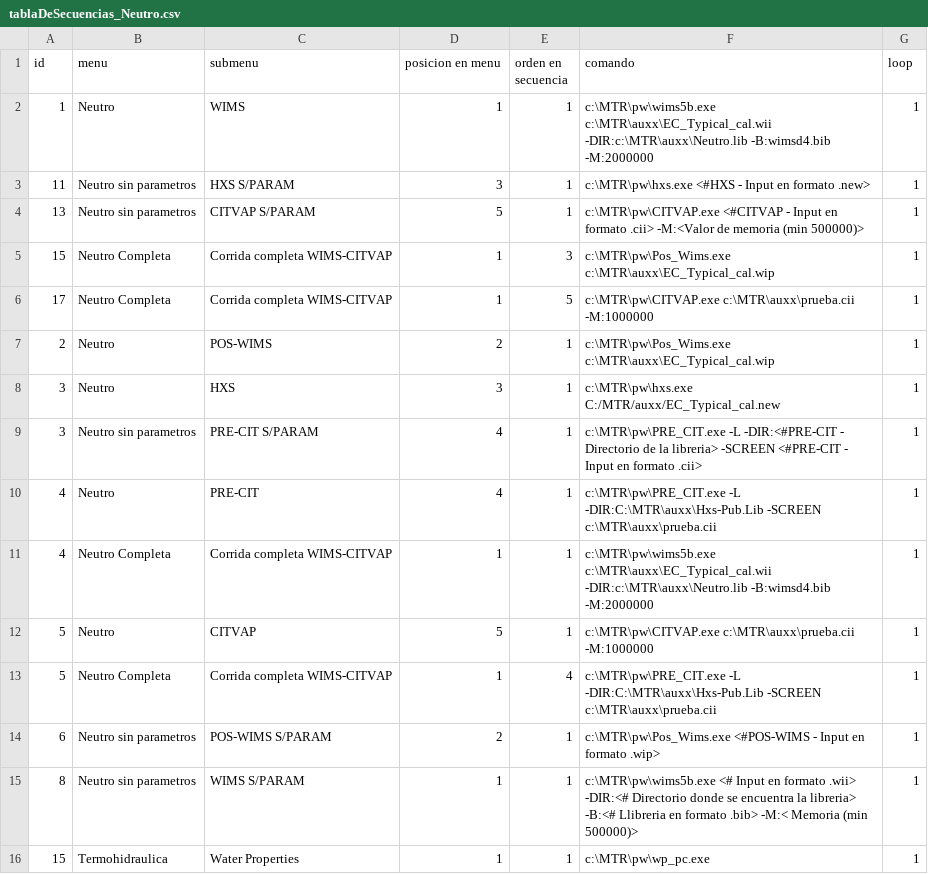
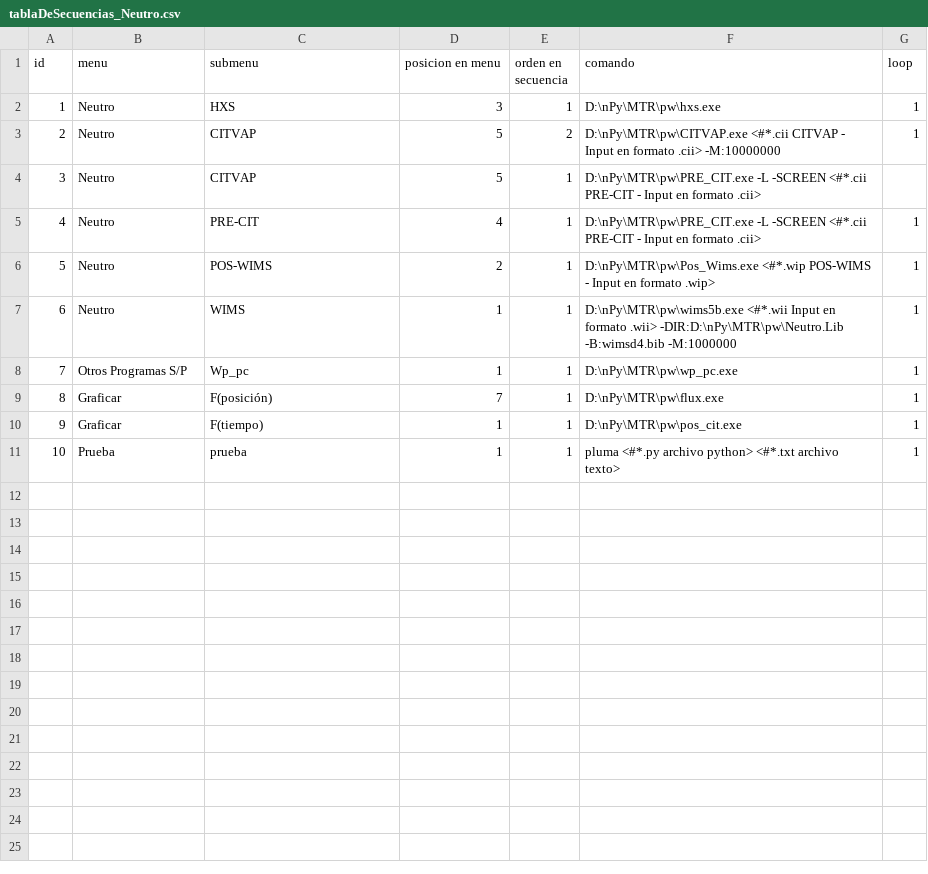
Before and after one commit to alete89/PyCGI, a CSV file: tablaDeSecuencias_Neutro.csv, drawn as a sheet.

Commit message:
tabla de secuencias Marcelo

```diff
--- a/tablaDeSecuencias_Neutro.csv
+++ b/tablaDeSecuencias_Neutro.csv
@@ -1,16 +1,11 @@
 id;menu;submenu;posicion en menu;orden en secuencia;comando;loop
-1;Neutro;WIMS;1;1;c:\MTR\pw\wims5b.exe c:\MTR\auxx\EC_Typical_cal.wii -DIR:c:\MTR\auxx\Neutro.lib -B:wimsd4.bib -M:2000000;1
-11;Neutro sin parametros;HXS  S/PARAM;3;1;c:\MTR\pw\hxs.exe <#HXS - Input en formato .new>;1
-13;Neutro sin parametros;CITVAP S/PARAM;5;1;c:\MTR\pw\CITVAP.exe <#CITVAP - Input en formato .cii> -M:<Valor de memoria (min 500000)>;1
-15;Neutro Completa;Corrida completa WIMS-CITVAP;1;3;c:\MTR\pw\Pos_Wims.exe c:\MTR\auxx\EC_Typical_cal.wip;1
-17;Neutro Completa;Corrida completa WIMS-CITVAP;1;5;c:\MTR\pw\CITVAP.exe c:\MTR\auxx\prueba.cii -M:1000000;1
-2;Neutro;POS-WIMS;2;1;c:\MTR\pw\Pos_Wims.exe c:\MTR\auxx\EC_Typical_cal.wip;1
-3;Neutro;HXS;3;1;c:\MTR\pw\hxs.exe C:/MTR/auxx/EC_Typical_cal.new;1
-3;Neutro sin parametros;PRE-CIT S/PARAM;4;1;c:\MTR\pw\PRE_CIT.exe -L -DIR:<#PRE-CIT - Directorio de la libreria> -SCREEN <#PRE-CIT - Input en formato .cii>;1
-4;Neutro;PRE-CIT;4;1;c:\MTR\pw\PRE_CIT.exe -L -DIR:C:\MTR\auxx\Hxs-Pub.Lib -SCREEN c:\MTR\auxx\prueba.cii;1
-4;Neutro Completa;Corrida completa WIMS-CITVAP;1;1;c:\MTR\pw\wims5b.exe c:\MTR\auxx\EC_Typical_cal.wii -DIR:c:\MTR\auxx\Neutro.lib -B:wimsd4.bib -M:2000000;1
-5;Neutro;CITVAP;5;1;c:\MTR\pw\CITVAP.exe c:\MTR\auxx\prueba.cii -M:1000000;1
-5;Neutro Completa;Corrida completa WIMS-CITVAP;1;4;c:\MTR\pw\PRE_CIT.exe -L -DIR:C:\MTR\auxx\Hxs-Pub.Lib -SCREEN c:\MTR\auxx\prueba.cii;1
-6;Neutro sin parametros;POS-WIMS S/PARAM;2;1;c:\MTR\pw\Pos_Wims.exe <#POS-WIMS - Input en formato .wip>;1
-8;Neutro sin parametros;WIMS S/PARAM;1;1;c:\MTR\pw\wims5b.exe <# Input en formato .wii> -DIR:<# Directorio donde se encuentra la libreria> -B:<# Llibreria en formato .bib> -M:< Memoria (min 500000)>;1
-15;Termohidraulica;Water Properties;1;1;c:\MTR\pw\wp_pc.exe;1
+1;Neutro;HXS;3;1;D:\nPy\MTR\pw\hxs.exe;1
+2;Neutro;CITVAP;5;2;D:\nPy\MTR\pw\CITVAP.exe <#*.cii CITVAP - Input en formato .cii> -M:10000000;1
+3;Neutro;CITVAP;5;1;D:\nPy\MTR\pw\PRE_CIT.exe -L -SCREEN <#*.cii PRE-CIT - Input en formato .cii>;
+4;Neutro;PRE-CIT;4;1;D:\nPy\MTR\pw\PRE_CIT.exe -L -SCREEN <#*.cii PRE-CIT - Input en formato .cii>;1
+5;Neutro;POS-WIMS;2;1;D:\nPy\MTR\pw\Pos_Wims.exe <#*.wip POS-WIMS - Input en formato .wip>;1
+6;Neutro;WIMS;1;1;D:\nPy\MTR\pw\wims5b.exe <#*.wii Input en formato .wii> -DIR:D:\nPy\MTR\pw\Neutro.Lib -B:wimsd4.bib -M:1000000;1
+7;Otros Programas S/P;Wp_pc;1;1;D:\nPy\MTR\pw\wp_pc.exe;1
+8;Graficar;F(posición);7;1;D:\nPy\MTR\pw\flux.exe;1
+9;Graficar;F(tiempo);1;1;D:\nPy\MTR\pw\pos_cit.exe;1
+10;Prueba;prueba;1;1;pluma <#*.py archivo python> <#*.txt archivo texto>;1
```
